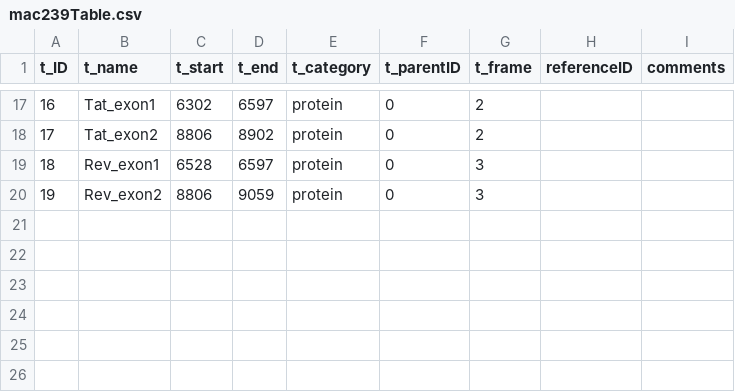
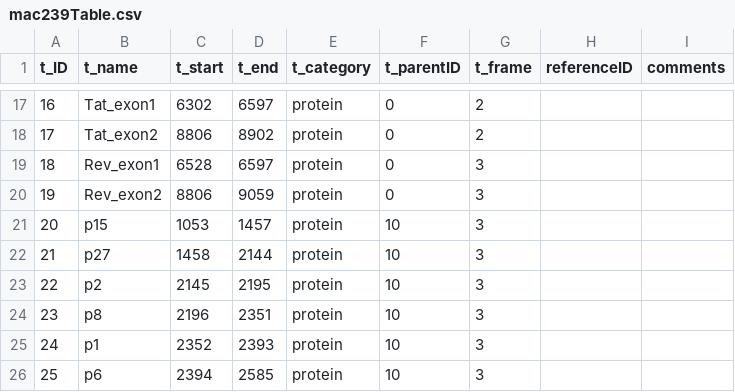
Before and after one commit to RGLab/HIV.db, a CSV file: inst/extdata/parsed/mac239Table.csv, drawn as a sheet; only a part is shown, gaps mark what is left out.

```diff
--- a/inst/extdata/parsed/mac239Table.csv
+++ b/inst/extdata/parsed/mac239Table.csv
@@ -20 +20,7 @@
 19,"Rev_exon2",8806,9059,"protein",0,3,,
+20,"p15",1053,1457,"protein",10,3,,
+21,"p27",1458,2144,"protein",10,3,,
+22,"p2",2145,2195,"protein",10,3,,
+23,"p8",2196,2351,"protein",10,3,,
+24,"p1",2352,2393,"protein",10,3,,
+25,"p6",2394,2585,"protein",10,3,,
```
Also changed, not shown: 11 other files.
